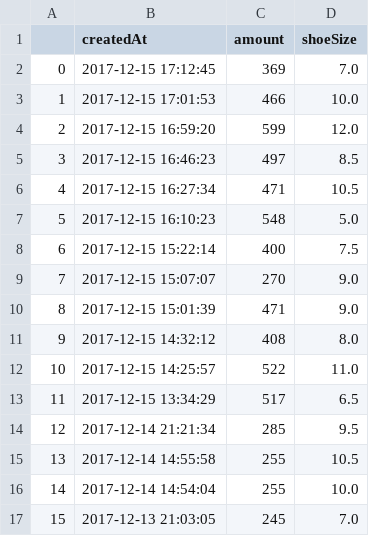
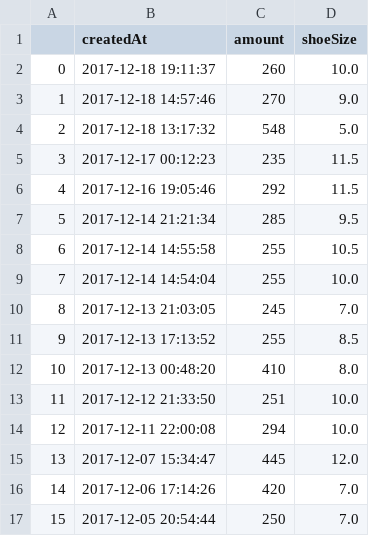
Before and after one commit to ronlylesjr/SneakerTracker, a CSV file: sneaker_sales/Asics Gel-Lyte III Ronnie Fieg Volcano 2.0.csv, drawn as a sheet; only a part is shown; the shorter side is filled out with more unchanged rows; removed rows and columns are numbered as before the commit, all else as after; the diff names each change by its address in the sheet, - before the commit and + after, or states it on an @@ line.

```diff
--- a/sneaker_sales/Asics Gel-Lyte III Ronnie Fieg Volcano 2.0.csv
+++ b/sneaker_sales/Asics Gel-Lyte III Ronnie Fieg Volcano 2.0.csv
-row 2: 0 | 2017-12-15 17:12:45 | 369 | 7.0
-row 3: 1 | 2017-12-15 17:01:53 | 466 | 10.0
-row 4: 2 | 2017-12-15 16:59:20 | 599 | 12.0
-row 5: 3 | 2017-12-15 16:46:23 | 497 | 8.5
-row 6: 4 | 2017-12-15 16:27:34 | 471 | 10.5
+row 2: 0 | 2017-12-18 19:11:37 | 260 | 10.0
+row 3: 1 | 2017-12-18 14:57:46 | 270 | 9.0
@@ column A renumbered from row 4 down @@
-B4 (createdAt): 2017-12-15 16:10:23
+B4 (createdAt): 2017-12-18 13:17:32
-row 8: 6 | 2017-12-15 15:22:14 | 400 | 7.5
-row 9: 7 | 2017-12-15 15:07:07 | 270 | 9.0
-row 10: 8 | 2017-12-15 15:01:39 | 471 | 9.0
-row 11: 9 | 2017-12-15 14:32:12 | 408 | 8.0
-row 12: 10 | 2017-12-15 14:25:57 | 522 | 11.0
-row 13: 11 | 2017-12-15 13:34:29 | 517 | 6.5
+row 5: 3 | 2017-12-17 00:12:23 | 235 | 11.5
+row 6: 4 | 2017-12-16 19:05:46 | 292 | 11.5
```
Also changed, not shown: sneaker_sales/Air More Uptempo Supreme -Suptempo- Gold.csv, sneaker_sales/Jordan 4 Retro Kaws.csv, 16 other files.
